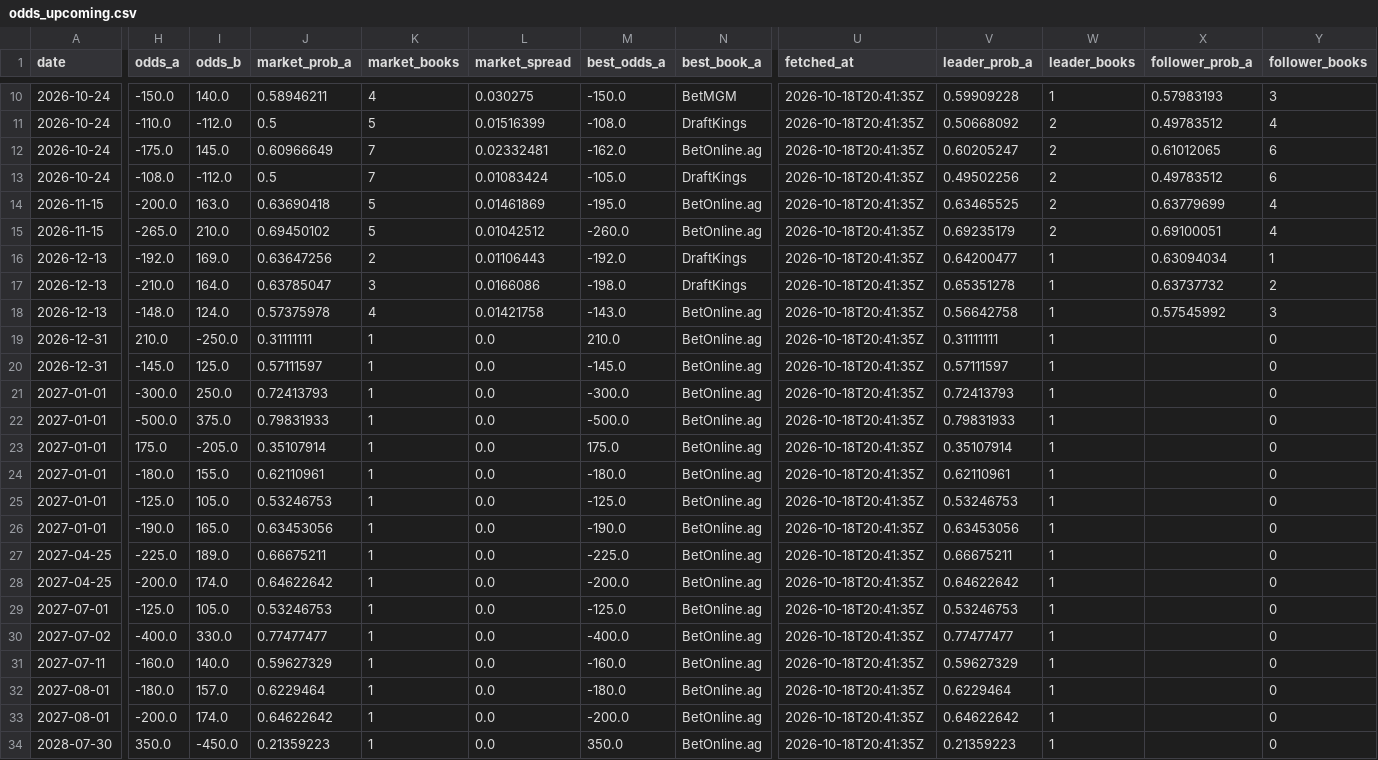
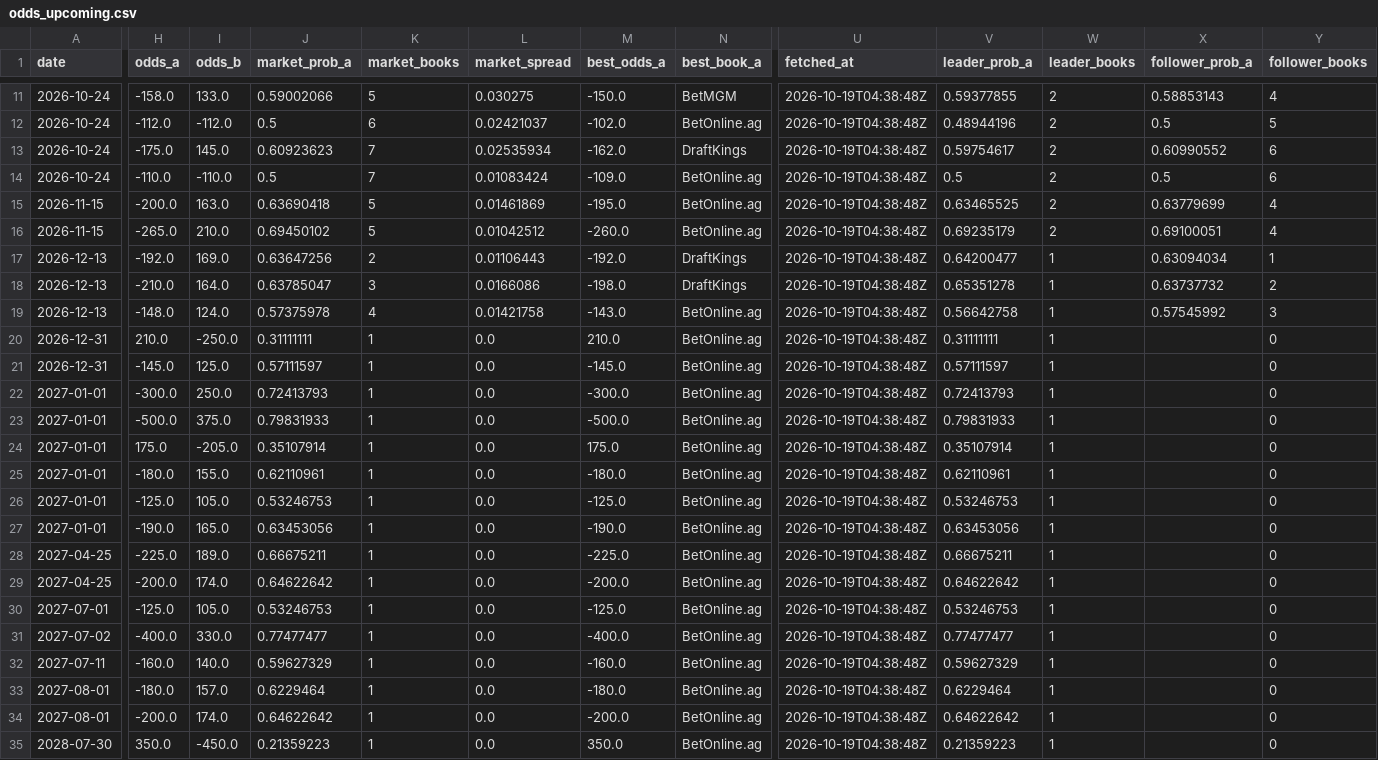
Before and after one commit to joshuakingsland/claude-fights, a CSV file: odds_upcoming.csv, drawn as a sheet; only a part is shown, gaps mark what is left out; addresses are those after the commit; the diff covers the shown part only; the diff names each change by its address in the sheet, - before the commit and + after, or states it on an @@ line.

```diff
--- a/odds_upcoming.csv
+++ b/odds_upcoming.csv
-H11 (odds_a): -150.0
+H11 (odds_a): -158.0
-I11 (odds_b): 140.0
+I11 (odds_b): 133.0
-J11 (market_prob_a): 0.58946211
+J11 (market_prob_a): 0.59002066
-K11 (market_books): 4
+K11 (market_books): 5
-U11:U35 (fetched_at): 2026-10-18T20:41:35Z
+U11:U35 (fetched_at): 2026-10-19T04:38:48Z
-V11 (leader_prob_a): 0.59909228
+V11 (leader_prob_a): 0.59377855
-W11 (leader_books): 1
+W11 (leader_books): 2
-X11 (follower_prob_a): 0.57983193
+X11 (follower_prob_a): 0.58853143
-Y11 (follower_books): 3
+Y11 (follower_books): 4
-H12 (odds_a): -110.0
+H12 (odds_a): -112.0
-K12 (market_books): 5
+K12 (market_books): 6
-L12 (market_spread): 0.01516399
+L12 (market_spread): 0.02421037
-M12 (best_odds_a): -108.0
+M12 (best_odds_a): -102.0
-N12 (best_book_a): DraftKings
+N12 (best_book_a): BetOnline.ag
-V12 (leader_prob_a): 0.50668092
+V12 (leader_prob_a): 0.48944196
-X12 (follower_prob_a): 0.49783512
+X12 (follower_prob_a): 0.5
-Y12 (follower_books): 4
+Y12 (follower_books): 5
-J13 (market_prob_a): 0.60966649
+J13 (market_prob_a): 0.60923623
-L13 (market_spread): 0.02332481
+L13 (market_spread): 0.02535934
-N13 (best_book_a): BetOnline.ag
+N13 (best_book_a): DraftKings
-V13 (leader_prob_a): 0.60205247
+V13 (leader_prob_a): 0.59754617
-X13 (follower_prob_a): 0.61012065
+X13 (follower_prob_a): 0.60990552
-H14 (odds_a): -108.0
+H14 (odds_a): -110.0
-I14 (odds_b): -112.0
+I14 (odds_b): -110.0
-M14 (best_odds_a): -105.0
+M14 (best_odds_a): -109.0
-N14 (best_book_a): DraftKings
+N14 (best_book_a): BetOnline.ag
-V14 (leader_prob_a): 0.49502256
+V14 (leader_prob_a): 0.5
-X14 (follower_prob_a): 0.49783512
+X14 (follower_prob_a): 0.5
```
Also changed, not shown: 1 added row and 95 edited cells elsewhere in this file, forward_predictions.csv, 9 other files.
